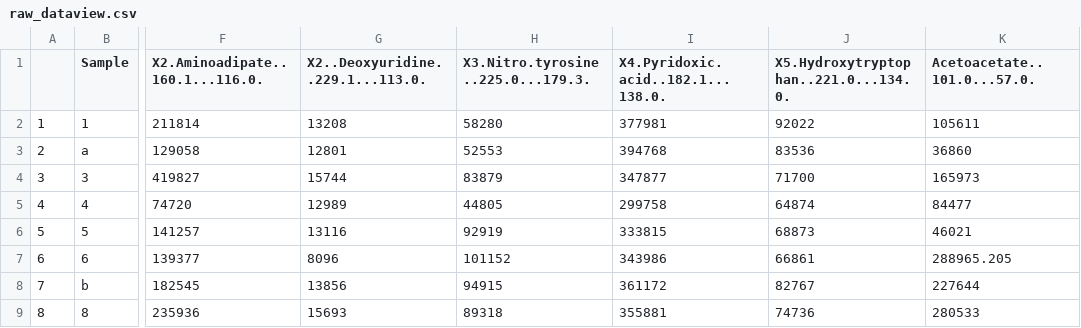
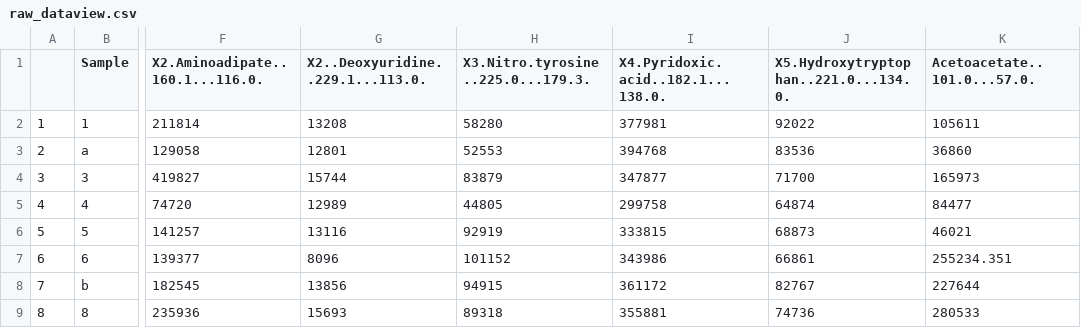
Before and after one commit to eperezme/metaboPipe, a CSV file: Work/analysis/raw_dataview.csv, drawn as a sheet; only a part is shown, gaps mark what is left out; the diff names each change by its address in the sheet, - before the commit and + after, or states it on an @@ line.

```diff
--- a/Work/analysis/raw_dataview.csv
+++ b/Work/analysis/raw_dataview.csv
-K7 (Acetoacetate..101.0...57.0.): 288965.205
+K7 (Acetoacetate..101.0...57.0.): 255234.351
```
Also changed, not shown: Work/analysis/MetaboAnalystData.csv, 23 other files.
